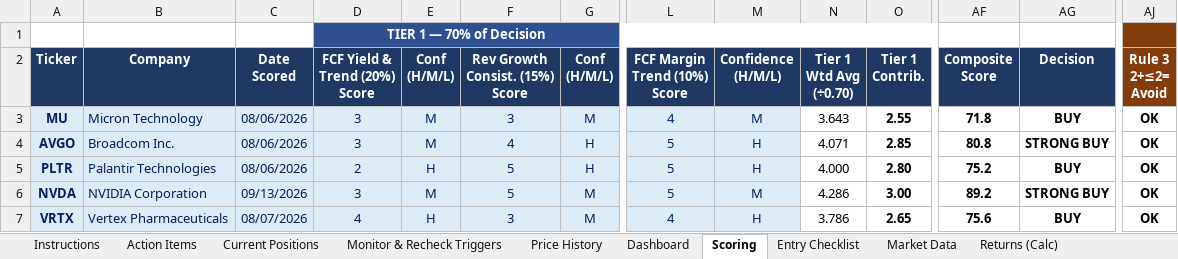
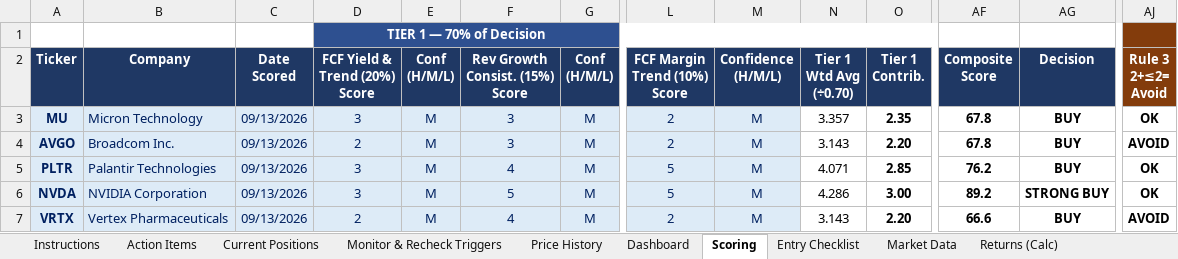
Before and after one commit to cope413/Stock_Picker, an Excel workbook: LANDRY_SYSTEM_WORKBOOK_25.xlsx, sheet Scoring, drawn as a sheet; only a part is shown, gaps mark what is left out; values as stored, in another font and other column widths than the file's, no borders; charts and pictures and conditional formats not drawn; the diff covers the shown part only; the diff names each change by its address in the sheet, - before the commit and + after, or states it on an @@ line.

```diff
--- a/LANDRY_SYSTEM_WORKBOOK_25.xlsx (sheet Scoring)
+++ b/LANDRY_SYSTEM_WORKBOOK_25.xlsx (sheet Scoring)
-C3:C5: 08/06/2026
+C3:C5: 09/13/2026
-L3: 4
+L3: 2
-N3: 3.643
+N3: 3.357
-O3: 2.55
+O3: 2.35
-AF3: 71.8
+AF3: 67.8
-D4: 3
+D4: 2
-F4: 4
+F4: 3
-G4:G5: H
+G4:G5: M
-L4: 5
+L4: 2
-M4:M5: H
+M4:M5: M
-N4: 4.071
+N4: 3.143
-O4: 2.85
+O4: 2.20
-AF4: 80.8
+AF4: 67.8
-AG4: STRONG BUY
+AG4: BUY
-AJ4: OK
+AJ4: AVOID
-D5: 2
+D5: 3
-E5: H
+E5: M
-F5: 5
+F5: 4
-N5: 4.000
+N5: 4.071
-O5: 2.80
+O5: 2.85
-AF5: 75.2
+AF5: 76.2
-C7: 08/07/2026
+C7: 09/13/2026
-D7: 4
+D7: 2
-E7: H
+E7: M
-F7: 3
+F7: 4
-L7: 4
+L7: 2
-M7: H
+M7: M
-N7: 3.786
+N7: 3.143
-O7: 2.65
+O7: 2.20
-AF7: 75.6
+AF7: 66.6
-AJ7: OK
+AJ7: AVOID
```
Also changed, not shown: 57 edited cells elsewhere in this sheet, sheet Dashboard, sheet Watch List Tracker, sheet Journal, sheet Instructions, sheet Action Items, sheet Entry Checklist, charts or pictures, 3 other files.
